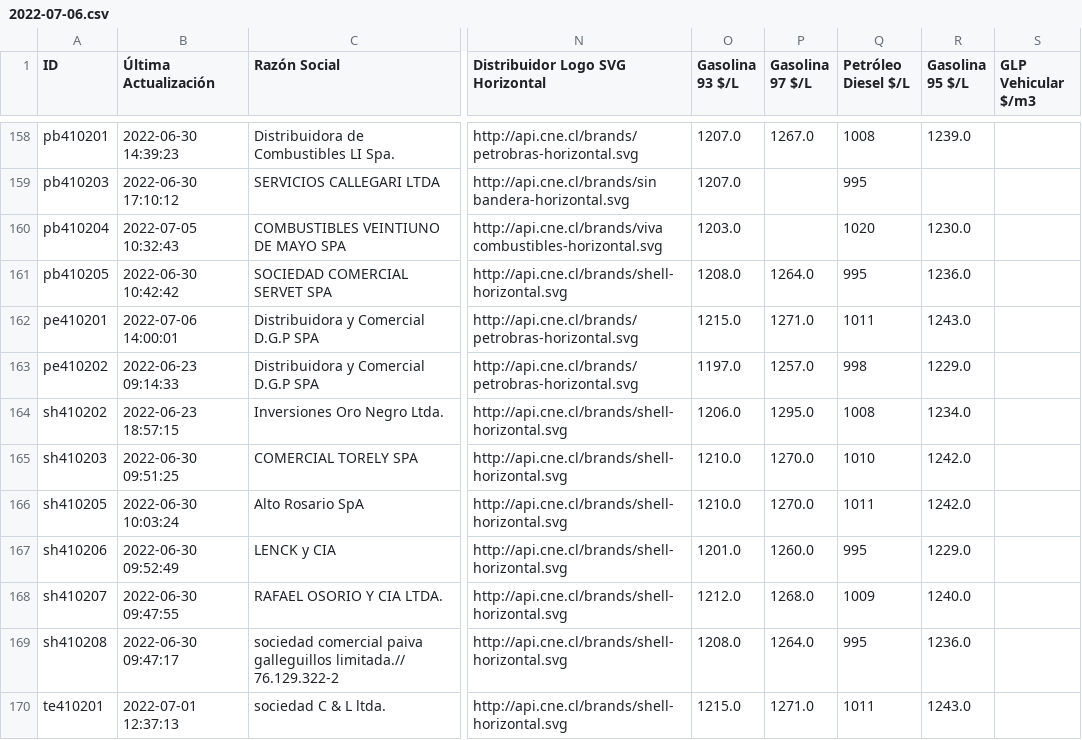
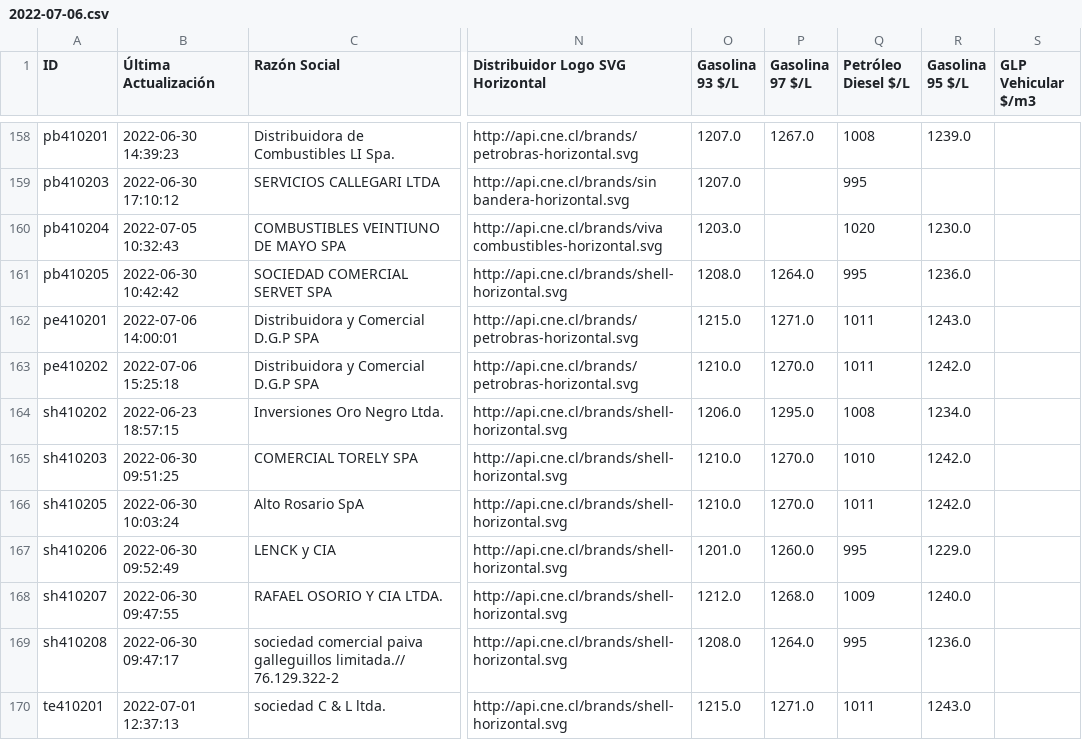
Before and after one commit to Sud-Austral/data_energia, a CSV file: historico/2022-07-06.csv, drawn as a sheet; only a part is shown, gaps mark what is left out; the diff names each change by its address in the sheet, - before the commit and + after, or states it on an @@ line.

```diff
--- a/historico/2022-07-06.csv
+++ b/historico/2022-07-06.csv
-B163 (Última Actualización): 2022-06-23 09:14:33
+B163 (Última Actualización): 2022-07-06 15:25:18
-O163 (Gasolina 93 $/L): 1197.0
+O163 (Gasolina 93 $/L): 1210.0
-P163 (Gasolina 97 $/L): 1257.0
+P163 (Gasolina 97 $/L): 1270.0
-Q163 (Petróleo Diesel $/L): 998
+Q163 (Petróleo Diesel $/L): 1011
-R163 (Gasolina 95 $/L): 1229.0
+R163 (Gasolina 95 $/L): 1242.0
```
Also changed, not shown: 2 other files.
